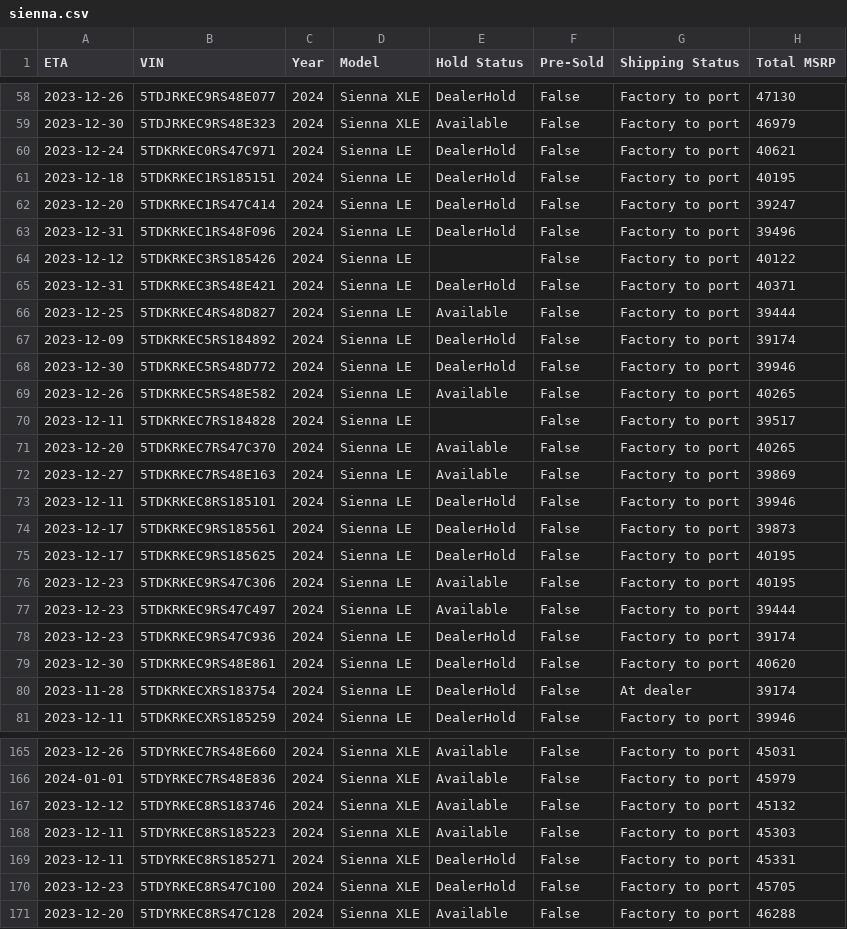
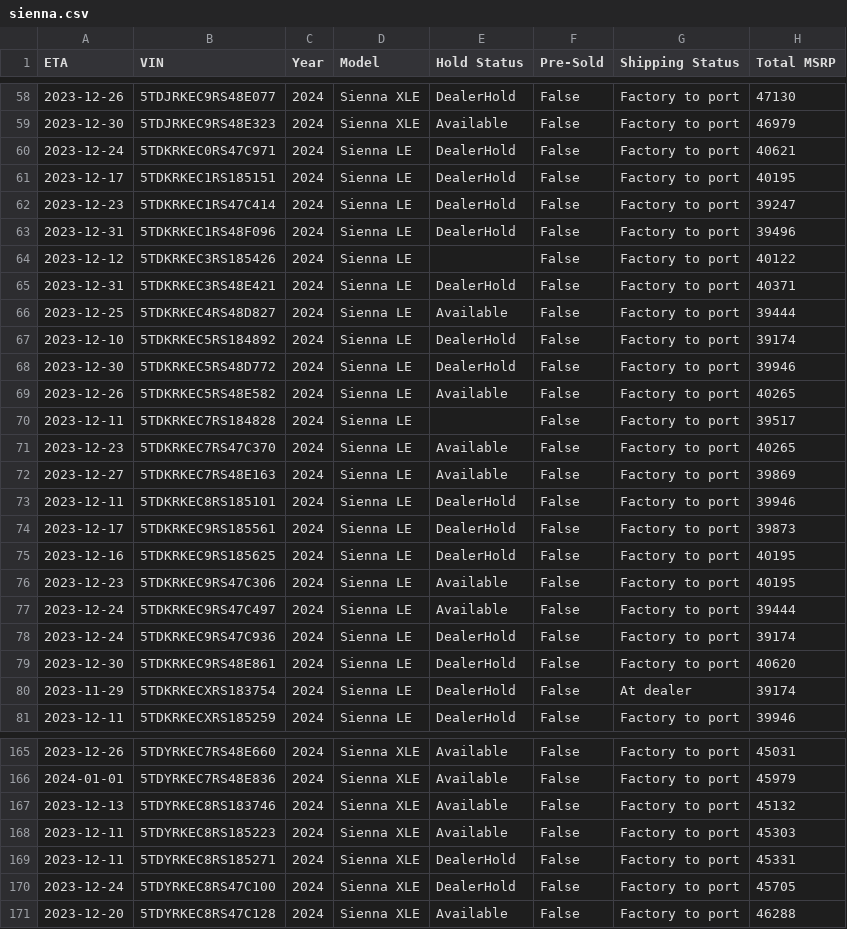
Before and after one commit to ianko/sienna_grabber, a CSV file: output/sienna.csv, drawn as a sheet; only a part is shown, gaps mark what is left out; the diff covers the shown part only; the diff names each change by its address in the sheet, - before the commit and + after, or states it on an @@ line.

Commit message:
Updating siennas data: Fri Nov 24 13:23:24 UTC 2023

```diff
--- a/output/sienna.csv
+++ b/output/sienna.csv
-A61 (ETA): 2023-12-18
+A61 (ETA): 2023-12-17
-A62 (ETA): 2023-12-20
+A62 (ETA): 2023-12-23
-A67 (ETA): 2023-12-09
+A67 (ETA): 2023-12-10
-A71 (ETA): 2023-12-20
+A71 (ETA): 2023-12-23
-A75 (ETA): 2023-12-17
+A75 (ETA): 2023-12-16
-A77:A78 (ETA): 2023-12-23
+A77:A78 (ETA): 2023-12-24
-A80 (ETA): 2023-11-28
+A80 (ETA): 2023-11-29
-A167 (ETA): 2023-12-12
+A167 (ETA): 2023-12-13
-A170 (ETA): 2023-12-23
+A170 (ETA): 2023-12-24
```
Also changed, not shown: 21 edited cells elsewhere in this file, 1 other file.
